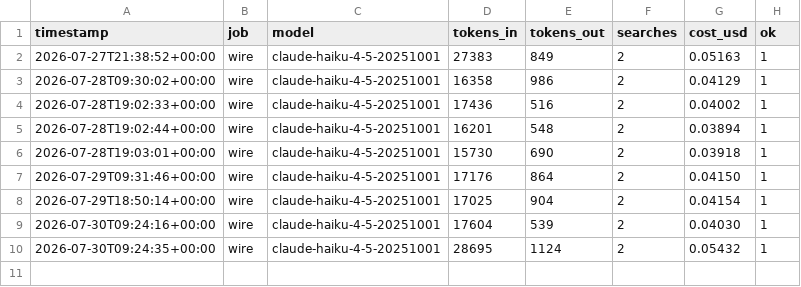
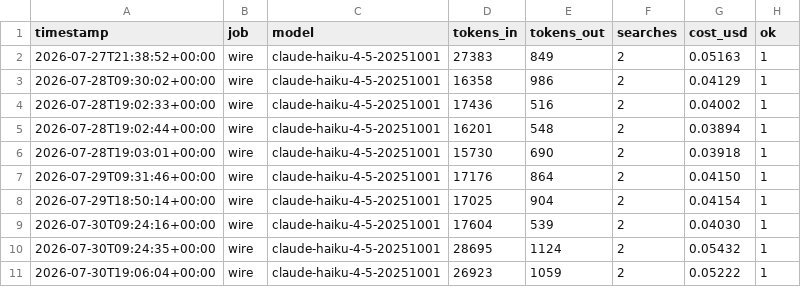
Before and after one commit to BMurtagh16/TheEastStandMovement, a CSV file: logs/usage.csv, drawn as a sheet; the diff names each change by its address in the sheet, - before the commit and + after, or states it on an @@ line.

```diff
--- a/logs/usage.csv
+++ b/logs/usage.csv
+row 11: 2026-07-30T19:06:04+00:00 | wire | claude-haiku-4-5-20251001 | 26923 | 1059 | 2 | 0.05222 | 1
```
Also changed, not shown: 6 other files.
